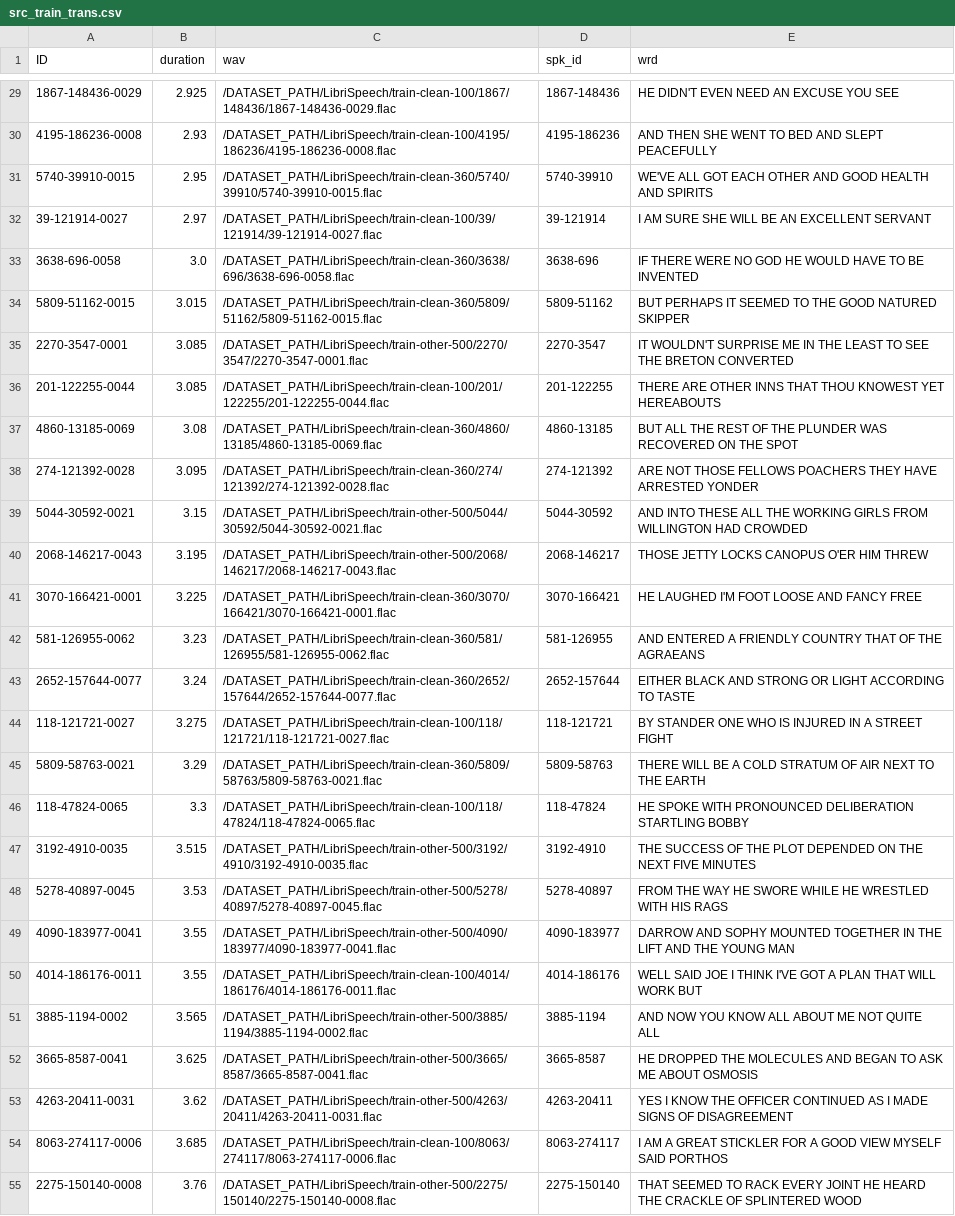
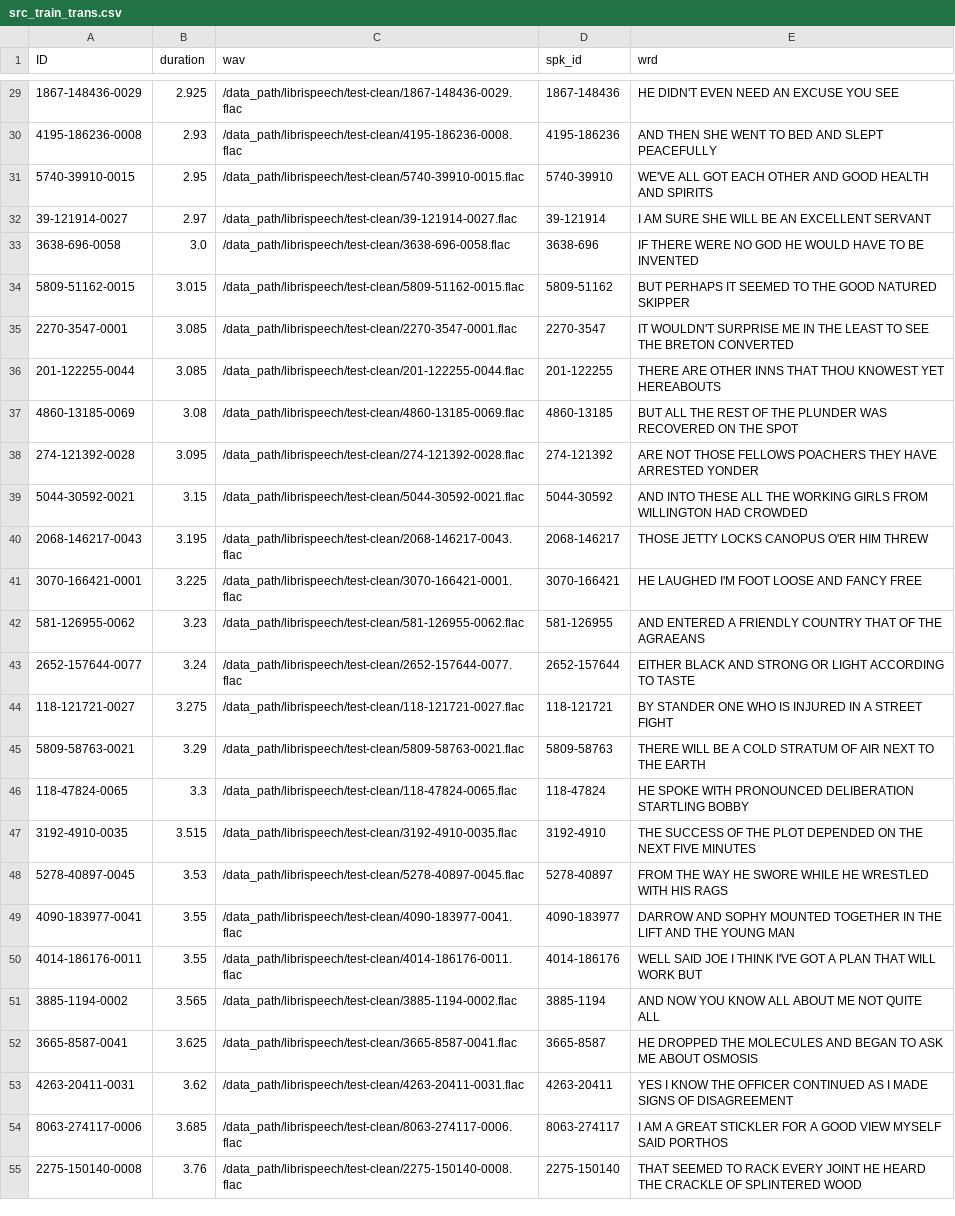
Before and after one commit to Programlog/distriblock_winlab, a CSV file: results/transformer/74443/src_train_trans.csv, drawn as a sheet; only a part is shown, gaps mark what is left out; the diff covers the shown part only; the diff names each change by its address in the sheet, - before the commit and + after, or states it on an @@ line.

```diff
--- a/results/transformer/74443/src_train_trans.csv
+++ b/results/transformer/74443/src_train_trans.csv
-C29 (wav): /DATASET_PATH/LibriSpeech/train-clean-100/1867/148436/1867-148436-0029.flac
+C29 (wav): /data_path/librispeech/test-clean/1867-148436-0029.flac
-C30 (wav): /DATASET_PATH/LibriSpeech/train-clean-100/4195/186236/4195-186236-0008.flac
+C30 (wav): /data_path/librispeech/test-clean/4195-186236-0008.flac
-C31 (wav): /DATASET_PATH/LibriSpeech/train-clean-360/5740/39910/5740-39910-0015.flac
+C31 (wav): /data_path/librispeech/test-clean/5740-39910-0015.flac
-C32 (wav): /DATASET_PATH/LibriSpeech/train-clean-100/39/121914/39-121914-0027.flac
+C32 (wav): /data_path/librispeech/test-clean/39-121914-0027.flac
-C33 (wav): /DATASET_PATH/LibriSpeech/train-clean-360/3638/696/3638-696-0058.flac
+C33 (wav): /data_path/librispeech/test-clean/3638-696-0058.flac
-C34 (wav): /DATASET_PATH/LibriSpeech/train-clean-360/5809/51162/5809-51162-0015.flac
+C34 (wav): /data_path/librispeech/test-clean/5809-51162-0015.flac
-C35 (wav): /DATASET_PATH/LibriSpeech/train-other-500/2270/3547/2270-3547-0001.flac
+C35 (wav): /data_path/librispeech/test-clean/2270-3547-0001.flac
-C36 (wav): /DATASET_PATH/LibriSpeech/train-clean-100/201/122255/201-122255-0044.flac
+C36 (wav): /data_path/librispeech/test-clean/201-122255-0044.flac
-C37 (wav): /DATASET_PATH/LibriSpeech/train-clean-360/4860/13185/4860-13185-0069.flac
+C37 (wav): /data_path/librispeech/test-clean/4860-13185-0069.flac
-C38 (wav): /DATASET_PATH/LibriSpeech/train-clean-360/274/121392/274-121392-0028.flac
+C38 (wav): /data_path/librispeech/test-clean/274-121392-0028.flac
-C39 (wav): /DATASET_PATH/LibriSpeech/train-other-500/5044/30592/5044-30592-0021.flac
+C39 (wav): /data_path/librispeech/test-clean/5044-30592-0021.flac
-C40 (wav): /DATASET_PATH/LibriSpeech/train-other-500/2068/146217/2068-146217-0043.flac
+C40 (wav): /data_path/librispeech/test-clean/2068-146217-0043.flac
-C41 (wav): /DATASET_PATH/LibriSpeech/train-clean-360/3070/166421/3070-166421-0001.flac
+C41 (wav): /data_path/librispeech/test-clean/3070-166421-0001.flac
-C42 (wav): /DATASET_PATH/LibriSpeech/train-clean-360/581/126955/581-126955-0062.flac
+C42 (wav): /data_path/librispeech/test-clean/581-126955-0062.flac
-C43 (wav): /DATASET_PATH/LibriSpeech/train-clean-360/2652/157644/2652-157644-0077.flac
+C43 (wav): /data_path/librispeech/test-clean/2652-157644-0077.flac
-C44 (wav): /DATASET_PATH/LibriSpeech/train-clean-100/118/121721/118-121721-0027.flac
+C44 (wav): /data_path/librispeech/test-clean/118-121721-0027.flac
-C45 (wav): /DATASET_PATH/LibriSpeech/train-clean-360/5809/58763/5809-58763-0021.flac
+C45 (wav): /data_path/librispeech/test-clean/5809-58763-0021.flac
-C46 (wav): /DATASET_PATH/LibriSpeech/train-clean-100/118/47824/118-47824-0065.flac
+C46 (wav): /data_path/librispeech/test-clean/118-47824-0065.flac
-C47 (wav): /DATASET_PATH/LibriSpeech/train-other-500/3192/4910/3192-4910-0035.flac
+C47 (wav): /data_path/librispeech/test-clean/3192-4910-0035.flac
-C48 (wav): /DATASET_PATH/LibriSpeech/train-other-500/5278/40897/5278-40897-0045.flac
+C48 (wav): /data_path/librispeech/test-clean/5278-40897-0045.flac
-C49 (wav): /DATASET_PATH/LibriSpeech/train-other-500/4090/183977/4090-183977-0041.flac
+C49 (wav): /data_path/librispeech/test-clean/4090-183977-0041.flac
-C50 (wav): /DATASET_PATH/LibriSpeech/train-clean-100/4014/186176/4014-186176-0011.flac
+C50 (wav): /data_path/librispeech/test-clean/4014-186176-0011.flac
-C51 (wav): /DATASET_PATH/LibriSpeech/train-other-500/3885/1194/3885-1194-0002.flac
+C51 (wav): /data_path/librispeech/test-clean/3885-1194-0002.flac
-C52 (wav): /DATASET_PATH/LibriSpeech/train-other-500/3665/8587/3665-8587-0041.flac
+C52 (wav): /data_path/librispeech/test-clean/3665-8587-0041.flac
-C53 (wav): /DATASET_PATH/LibriSpeech/train-other-500/4263/20411/4263-20411-0031.flac
+C53 (wav): /data_path/librispeech/test-clean/4263-20411-0031.flac
-C54 (wav): /DATASET_PATH/LibriSpeech/train-clean-100/8063/274117/8063-274117-0006.flac
+C54 (wav): /data_path/librispeech/test-clean/8063-274117-0006.flac
-C55 (wav): /DATASET_PATH/LibriSpeech/train-other-500/2275/150140/2275-150140-0008.flac
+C55 (wav): /data_path/librispeech/test-clean/2275-150140-0008.flac
```
Also changed, not shown: 73 edited cells elsewhere in this file, results/transformer/74443/adv_test_trans.csv, results/transformer/74443/adv_train_trans.csv, 3 other files.
